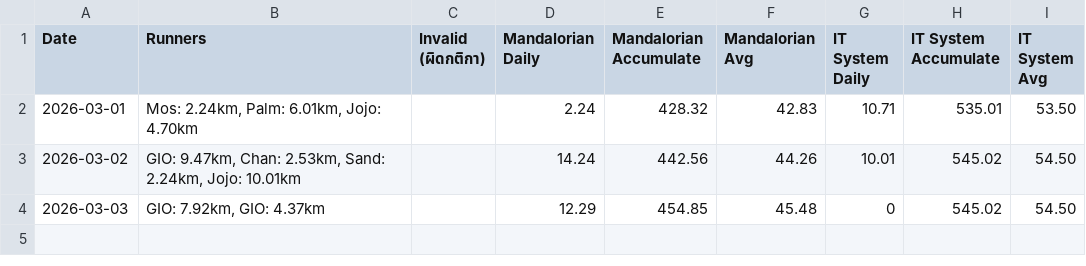
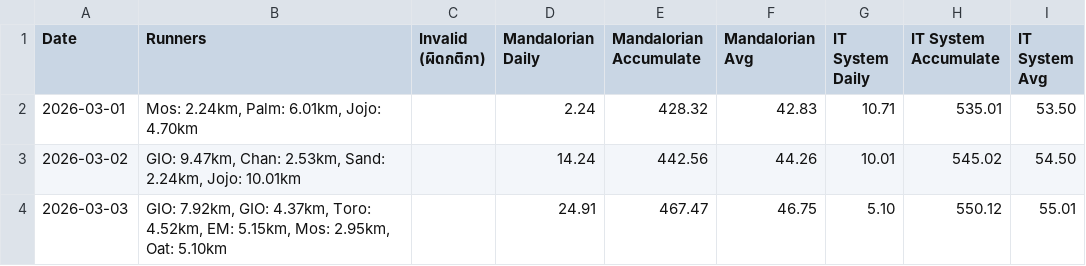
Before and after one commit to giornoadd/ntl-running-tournaments, a CSV file: results/2026-March.csv, drawn as a sheet.

Commit message:
3 march
Signed-off-by: giornoadd <giornos@gmail.com>

```diff
--- a/results/2026-March.csv
+++ b/results/2026-March.csv
@@ -3,2 +3,2 @@ Date,Runners,Invalid (ผิดกติกา),Mandalorian Daily,Mandalorian Ac
 2026-03-02,"GIO: 9.47km, Chan: 2.53km, Sand: 2.24km, Jojo: 10.01km",,14.24,442.56,44.26,10.01,545.02,54.50
-2026-03-03,"GIO: 7.92km, GIO: 4.37km",,12.29,454.85,45.48,0,545.02,54.50
+2026-03-03,"GIO: 7.92km, GIO: 4.37km, Toro: 4.52km, EM: 5.15km, Mos: 2.95km, Oat: 5.10km",,24.91,467.47,46.75,5.10,550.12,55.01
```
Also changed, not shown: 34 other files.
